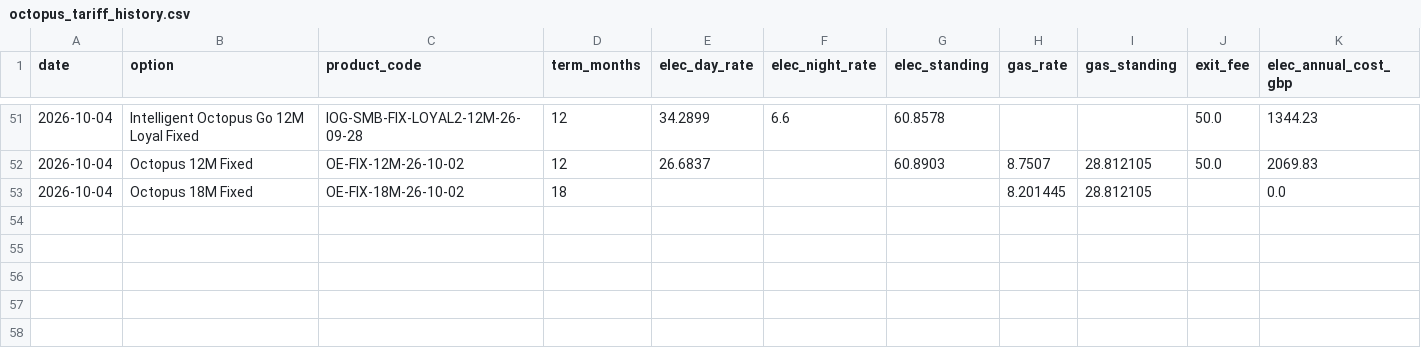
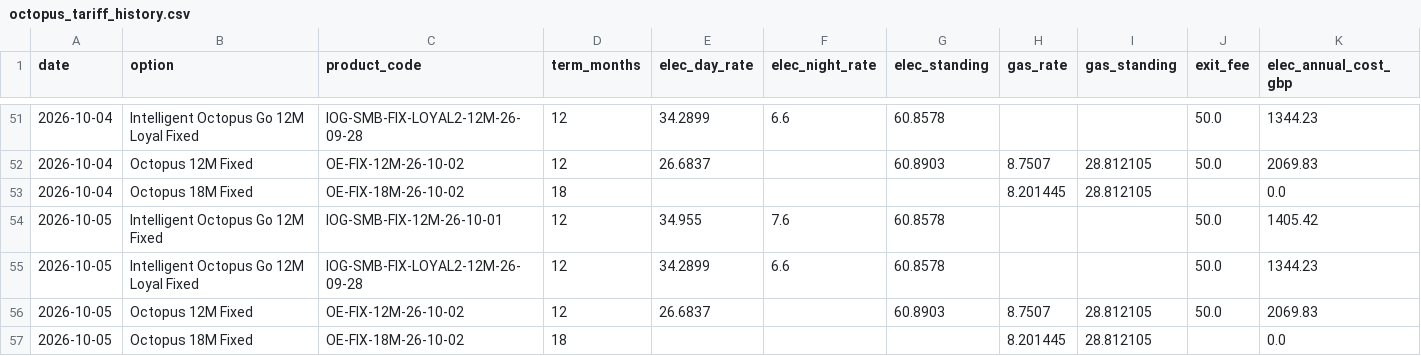
Before and after one commit to mattmemo/Octopus-tariff-tracker, a CSV file: octopus_tariff_history.csv, drawn as a sheet; only a part is shown, gaps mark what is left out; rows hold the shown columns only; the diff names each change by its address in the sheet, - before the commit and + after, or states it on an @@ line.

```diff
--- a/octopus_tariff_history.csv
+++ b/octopus_tariff_history.csv
+row 54: 2026-10-05 | Intelligent Octopus Go 12M Fixed | IOG-SMB-FIX-12M-26-10-01 | 12 | 34.955 | 7.6 | 60.8578 |  |  | 50.0 | 1405.42
+row 55: 2026-10-05 | Intelligent Octopus Go 12M Loyal Fixed | IOG-SMB-FIX-LOYAL2-12M-26-09-28 | 12 | 34.2899 | 6.6 | 60.8578 |  |  | 50.0 | 1344.23
+row 56: 2026-10-05 | Octopus 12M Fixed | OE-FIX-12M-26-10-02 | 12 | 26.6837 |  | 60.8903 | 8.7507 | 28.812105 | 50.0 | 2069.83
+row 57: 2026-10-05 | Octopus 18M Fixed | OE-FIX-18M-26-10-02 | 18 |  |  |  | 8.201445 | 28.812105 |  | 0.0
```
